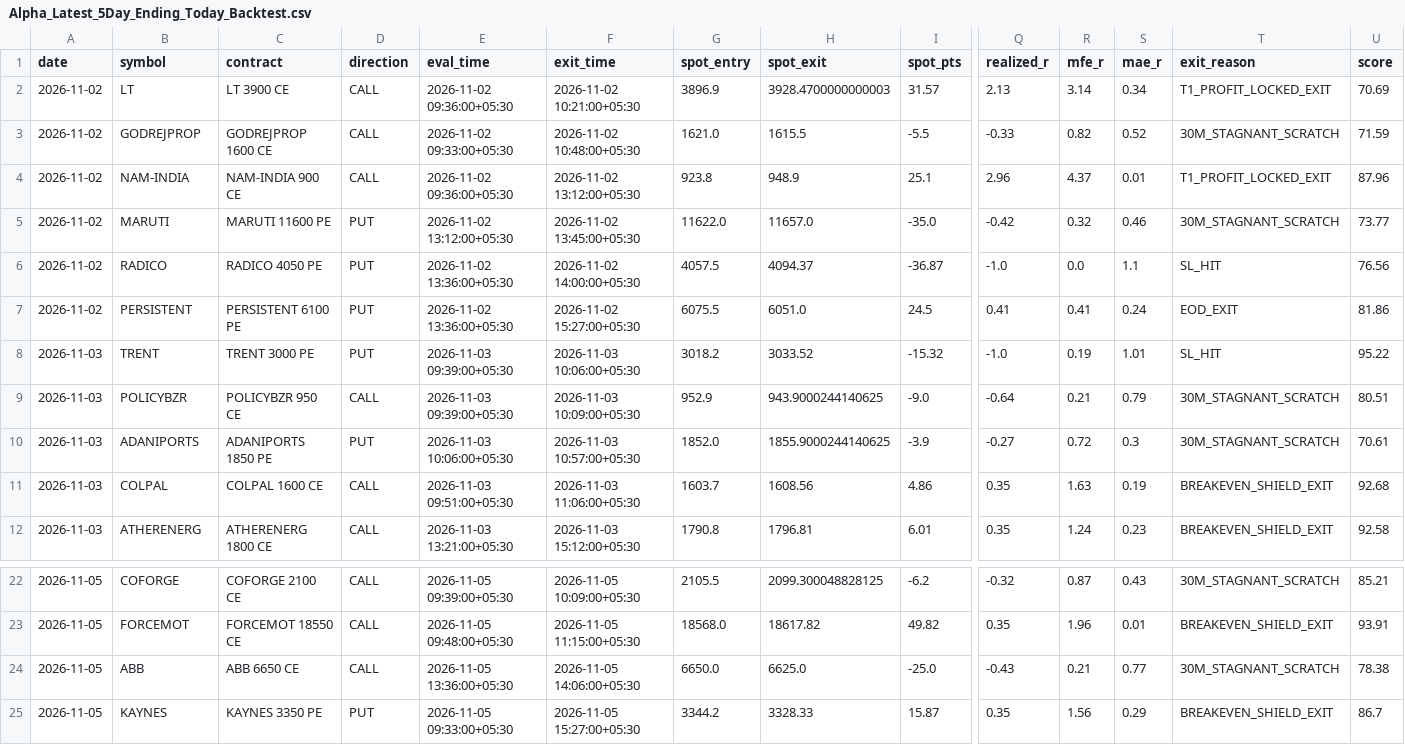
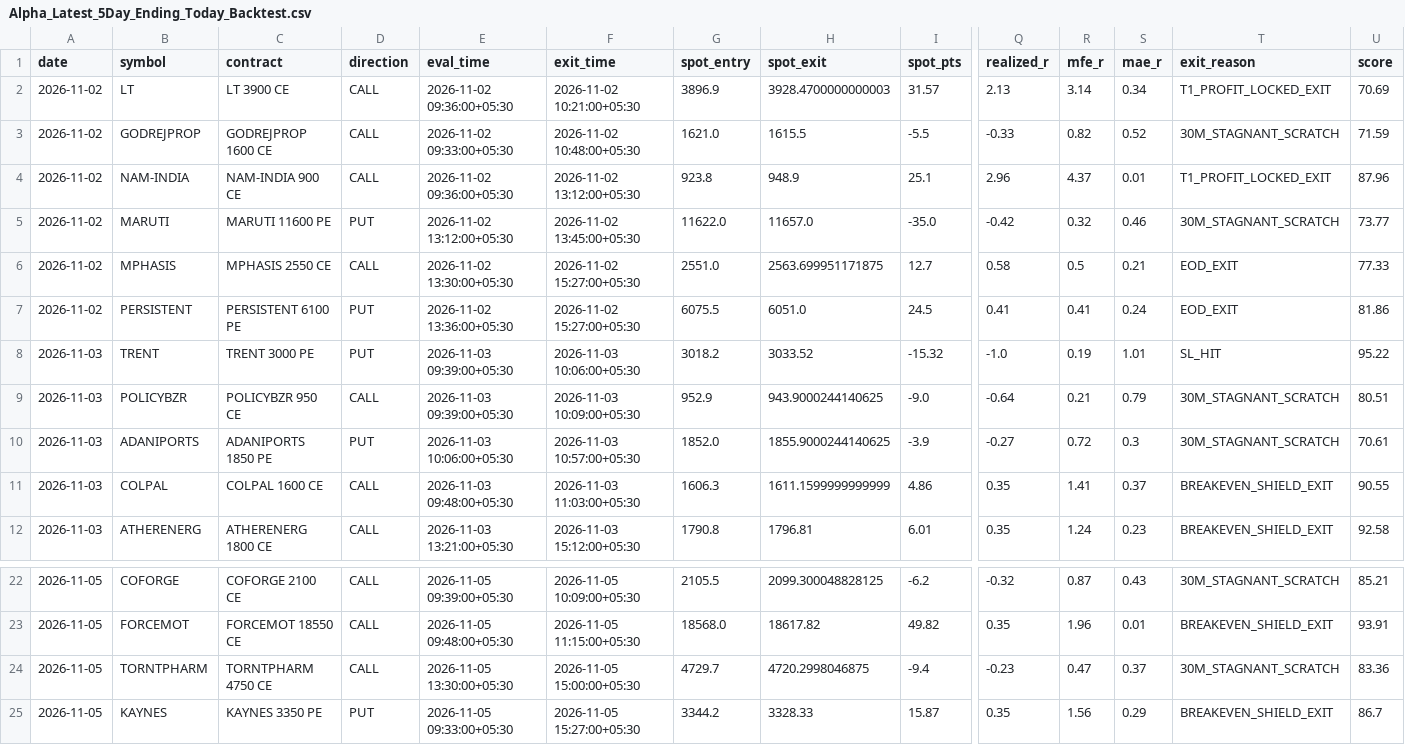
Before and after one commit to manojmukati/alpha-option-buyer, a CSV file: scratch/Alpha_Latest_5Day_Ending_Today_Backtest.csv, drawn as a sheet; only a part is shown, gaps mark what is left out; removed rows and columns are numbered as before the commit, all else as after; rows hold the shown columns only; the diff names each change by its address in the sheet, - before the commit and + after, or states it on an @@ line.

Commit message:
Delete old CSV and Excel journals, update 5-day backtest without lagging EMA

```diff
--- a/scratch/Alpha_Latest_5Day_Ending_Today_Backtest.csv
+++ b/scratch/Alpha_Latest_5Day_Ending_Today_Backtest.csv
-row 6: 2026-11-02 | RADICO | RADICO 4050 PE | PUT | 2026-11-02 13:36:00+05:30 | 2026-11-02 14:00:00+05:30 | 4057.5 | 4094.37 | -36.87 | -1.0 | 0.0 | 1.1 | SL_HIT | 76.56
+row 6: 2026-11-02 | MPHASIS | MPHASIS 2550 CE | CALL | 2026-11-02 13:30:00+05:30 | 2026-11-02 15:27:00+05:30 | 2551.0 | 2563.699951171875 | 12.7 | 0.58 | 0.5 | 0.21 | EOD_EXIT | 77.33
-E11 (eval_time): 2026-11-03 09:51:00+05:30
+E11 (eval_time): 2026-11-03 09:48:00+05:30
-F11 (exit_time): 2026-11-03 11:06:00+05:30
+F11 (exit_time): 2026-11-03 11:03:00+05:30
-G11 (spot_entry): 1603.7
+G11 (spot_entry): 1606.3
-H11 (spot_exit): 1608.56
+H11 (spot_exit): 1611.1599999999999
-R11 (mfe_r): 1.63
+R11 (mfe_r): 1.41
-S11 (mae_r): 0.19
+S11 (mae_r): 0.37
-U11 (score): 92.68
+U11 (score): 90.55
-row 24: 2026-11-05 | ABB | ABB 6650 CE | CALL | 2026-11-05 13:36:00+05:30 | 2026-11-05 14:06:00+05:30 | 6650.0 | 6625.0 | -25.0 | -0.43 | 0.21 | 0.77 | 30M_STAGNANT_SCRATCH | 78.38
+row 24: 2026-11-05 | TORNTPHARM | TORNTPHARM 4750 CE | CALL | 2026-11-05 13:30:00+05:30 | 2026-11-05 15:00:00+05:30 | 4729.7 | 4720.2998046875 | -9.4 | -0.23 | 0.47 | 0.37 | 30M_STAGNANT_SCRATCH | 83.36
```
Also changed, not shown: 3 other files.
